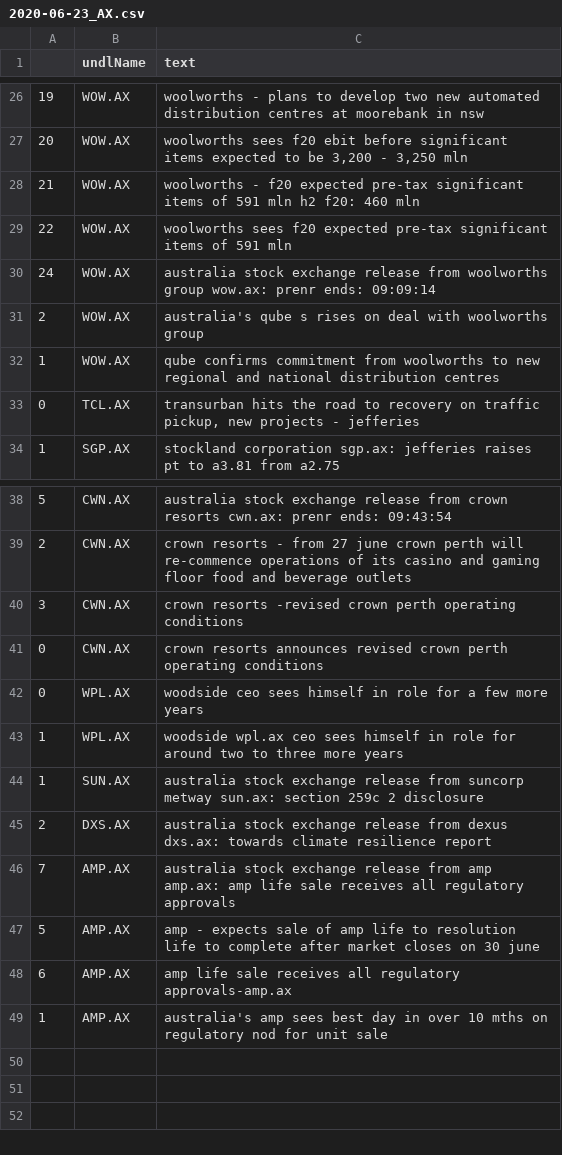
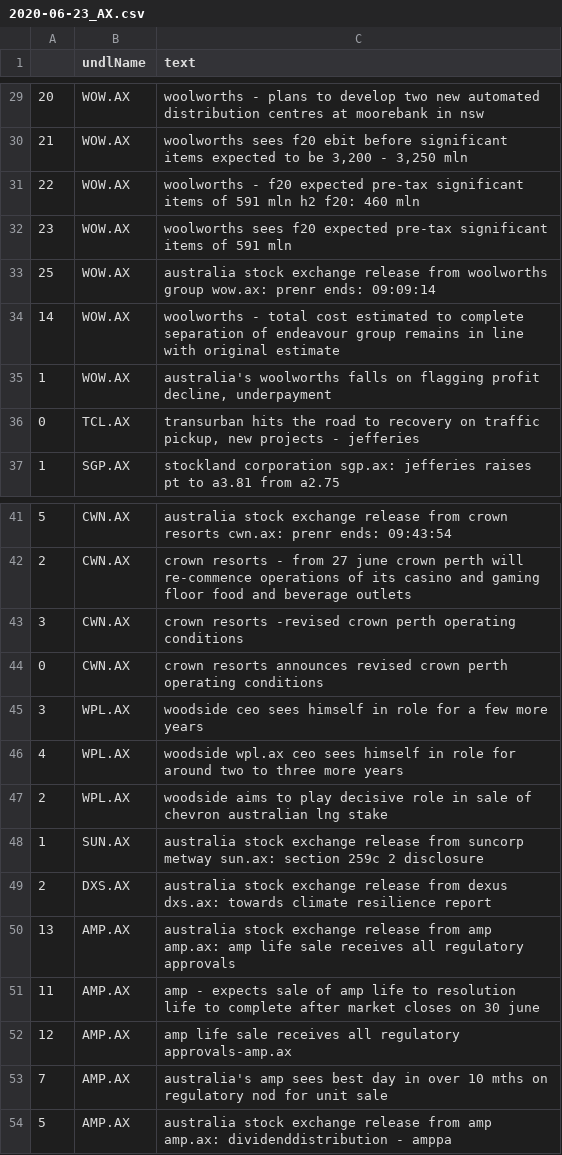
Before and after one commit to hoichunlaw/EventDriven, a CSV file: result/2020-06-23_AX.csv, drawn as a sheet; only a part is shown, gaps mark what is left out; the diff covers the shown part only.

Commit message:
scheduled commit

```diff
--- a/result/2020-06-23_AX.csv
+++ b/result/2020-06-23_AX.csv
@@ -26,8 +29,8 @@
-19,WOW.AX,woolworths - plans to develop two new automated distribution centres at moorebank in nsw
-20,WOW.AX,"woolworths sees f20 ebit before significant items expected to be 3,200 - 3,250 mln"
-21,WOW.AX,woolworths - f20 expected pre-tax significant items of 591 mln h2 f20: 460 mln
-22,WOW.AX,woolworths sees f20 expected pre-tax significant items of 591 mln
-24,WOW.AX,australia stock exchange release from woolworths group wow.ax: prenr ends: 09:09:14
-2,WOW.AX,australia's qube s rises on deal with woolworths group
-1,WOW.AX,qube confirms commitment from woolworths to new regional and national distribution centres
+20,WOW.AX,woolworths - plans to develop two new automated distribution centres at moorebank in nsw
+21,WOW.AX,"woolworths sees f20 ebit before significant items expected to be 3,200 - 3,250 mln"
+22,WOW.AX,woolworths - f20 expected pre-tax significant items of 591 mln h2 f20: 460 mln
+23,WOW.AX,woolworths sees f20 expected pre-tax significant items of 591 mln
+25,WOW.AX,australia stock exchange release from woolworths group wow.ax: prenr ends: 09:09:14
+14,WOW.AX,woolworths - total cost estimated to complete separation of endeavour group remains in line with original estimate
+1,WOW.AX,"australia's woolworths falls on flagging profit decline, underpayment"
 0,TCL.AX,"transurban hits the road to recovery on traffic pickup, new projects - jefferies"
@@ -41,9 +44,11 @@
 0,CWN.AX,crown resorts announces revised crown perth operating conditions
-0,WPL.AX,woodside ceo sees himself in role for a few more years
-1,WPL.AX,woodside wpl.ax ceo sees himself in role for around two to three more years
+3,WPL.AX,woodside ceo sees himself in role for a few more years
+4,WPL.AX,woodside wpl.ax ceo sees himself in role for around two to three more years
+2,WPL.AX,woodside aims to play decisive role in sale of chevron australian lng stake
 1,SUN.AX,australia stock exchange release from suncorp metway sun.ax: section 259c 2 disclosure
 2,DXS.AX,australia stock exchange release from dexus dxs.ax: towards climate resilience report
-7,AMP.AX,australia stock exchange release from amp amp.ax: amp life sale receives all regulatory approvals
-5,AMP.AX,amp - expects sale of amp life to resolution life to complete after market closes on 30 june
-6,AMP.AX,amp life sale receives all regulatory approvals-amp.ax
-1,AMP.AX,australia's amp sees best day in over 10 mths on regulatory nod for unit sale
+13,AMP.AX,australia stock exchange release from amp amp.ax: amp life sale receives all regulatory approvals
+11,AMP.AX,amp - expects sale of amp life to resolution life to complete after market closes on 30 june
+12,AMP.AX,amp life sale receives all regulatory approvals-amp.ax
+7,AMP.AX,australia's amp sees best day in over 10 mths on regulatory nod for unit sale
+5,AMP.AX,australia stock exchange release from amp amp.ax: dividenddistribution - amppa
```
Also changed, not shown: 4 added rows, 1 removed row and 23 edited cells elsewhere in this file, 2 other files.
